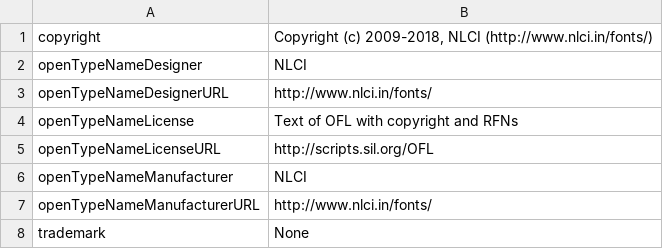
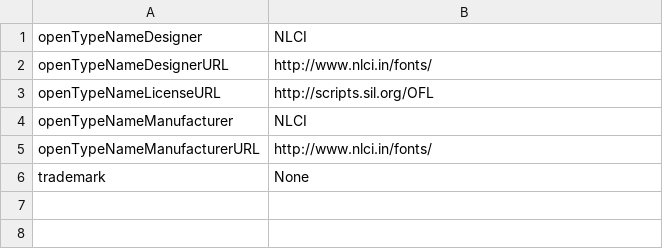
Before and after one commit to nlci/tools, a CSV file: fontinfo.csv, drawn as a sheet.

Commit message:
Set additional plist values
Some plist values are now set from files,
not the .csv files here.

```diff
--- a/fontinfo.csv
+++ b/fontinfo.csv
@@ -1,5 +1,3 @@
-copyright,"Copyright (c) 2009-2018, NLCI (http://www.nlci.in/fonts/)"
 openTypeNameDesigner,NLCI
 openTypeNameDesignerURL,http://www.nlci.in/fonts/
-openTypeNameLicense,"Text of OFL with copyright and RFNs"
 openTypeNameLicenseURL,http://scripts.sil.org/OFL
```
Also changed, not shown: 2 other files.
